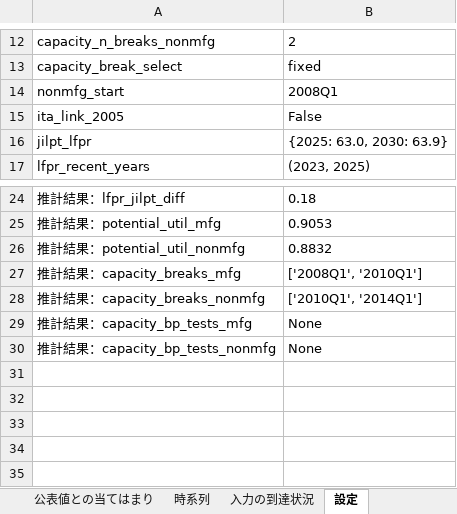
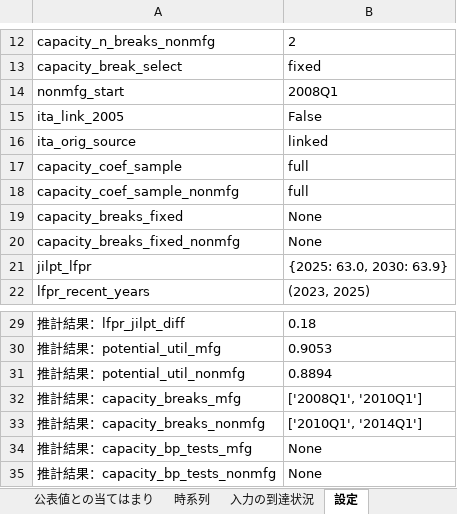
Before and after one commit to uniyama-soy-source/gdp-gap-uniyama, an Excel workbook: results/gdp_gap_2026Q2.xlsx, sheet 設定, drawn as a sheet; only a part is shown, gaps mark what is left out; values as stored, in another font and other column widths than the file's, no borders; addresses are those after the commit; the diff names each change by its address in the sheet, - before the commit and + after, or states it on an @@ line.

```diff
--- a/results/gdp_gap_2026Q2.xlsx (sheet 設定)
+++ b/results/gdp_gap_2026Q2.xlsx (sheet 設定)
+row 16: ita_orig_source | linked
+row 17: capacity_coef_sample | full
+row 18: capacity_coef_sample_nonmfg | full
+row 19: capacity_breaks_fixed | None
+row 20: capacity_breaks_fixed_nonmfg | None
-B31: 0.8832
+B31: 0.8894
```
Also changed, not shown: sheet 時系列, sheet 公表値との当てはまり, sheet サマリー, other sheet tabs, results/backtest_realtime2_cao.xlsx, 27 other files.
